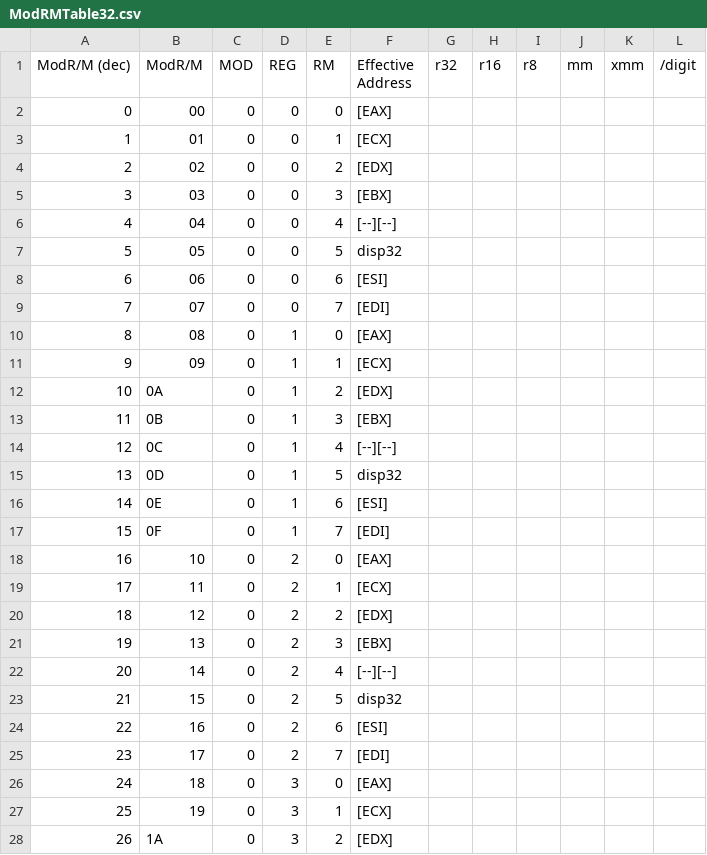
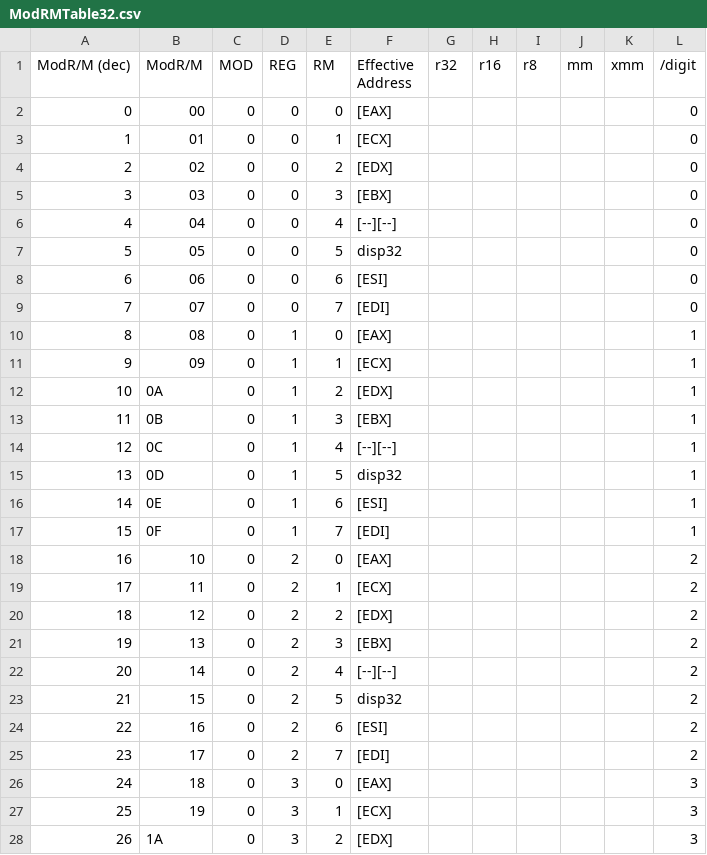
Before and after one commit to nuvious/CheeseShredder, a CSV file: src/cheeseshredder/arch/x86_64/data/ModRMTable32.csv, drawn as a sheet; only a part is shown; the diff covers the shown part only.

```diff
--- a/src/cheeseshredder/arch/x86_64/data/ModRMTable32.csv
+++ b/src/cheeseshredder/arch/x86_64/data/ModRMTable32.csv
@@ -1,28 +1,28 @@
 ModR/M (dec),ModR/M,MOD,REG,RM,Effective Address,r32,r16,r8,mm,xmm,/digit
-0,00,0,0,0,[EAX],,,,,,
-1,01,0,0,1,[ECX],,,,,,
-2,02,0,0,2,[EDX],,,,,,
-3,03,0,0,3,[EBX],,,,,,
-4,04,0,0,4,[--][--],,,,,,
-5,05,0,0,5,disp32,,,,,,
-6,06,0,0,6,[ESI],,,,,,
-7,07,0,0,7,[EDI],,,,,,
-8,08,0,1,0,[EAX],,,,,,
-9,09,0,1,1,[ECX],,,,,,
-10,0A,0,1,2,[EDX],,,,,,
-11,0B,0,1,3,[EBX],,,,,,
-12,0C,0,1,4,[--][--],,,,,,
-13,0D,0,1,5,disp32,,,,,,
-14,0E,0,1,6,[ESI],,,,,,
-15,0F,0,1,7,[EDI],,,,,,
-16,10,0,2,0,[EAX],,,,,,
-17,11,0,2,1,[ECX],,,,,,
-18,12,0,2,2,[EDX],,,,,,
-19,13,0,2,3,[EBX],,,,,,
-20,14,0,2,4,[--][--],,,,,,
-21,15,0,2,5,disp32,,,,,,
-22,16,0,2,6,[ESI],,,,,,
-23,17,0,2,7,[EDI],,,,,,
-24,18,0,3,0,[EAX],,,,,,
-25,19,0,3,1,[ECX],,,,,,
-26,1A,0,3,2,[EDX],,,,,,
+0,00,0,0,0,[EAX],,,,,,0
+1,01,0,0,1,[ECX],,,,,,0
+2,02,0,0,2,[EDX],,,,,,0
+3,03,0,0,3,[EBX],,,,,,0
+4,04,0,0,4,[--][--],,,,,,0
+5,05,0,0,5,disp32,,,,,,0
+6,06,0,0,6,[ESI],,,,,,0
+7,07,0,0,7,[EDI],,,,,,0
+8,08,0,1,0,[EAX],,,,,,1
+9,09,0,1,1,[ECX],,,,,,1
+10,0A,0,1,2,[EDX],,,,,,1
+11,0B,0,1,3,[EBX],,,,,,1
+12,0C,0,1,4,[--][--],,,,,,1
+13,0D,0,1,5,disp32,,,,,,1
+14,0E,0,1,6,[ESI],,,,,,1
+15,0F,0,1,7,[EDI],,,,,,1
+16,10,0,2,0,[EAX],,,,,,2
+17,11,0,2,1,[ECX],,,,,,2
+18,12,0,2,2,[EDX],,,,,,2
+19,13,0,2,3,[EBX],,,,,,2
+20,14,0,2,4,[--][--],,,,,,2
+21,15,0,2,5,disp32,,,,,,2
+22,16,0,2,6,[ESI],,,,,,2
+23,17,0,2,7,[EDI],,,,,,2
+24,18,0,3,0,[EAX],,,,,,3
+25,19,0,3,1,[ECX],,,,,,3
+26,1A,0,3,2,[EDX],,,,,,3
```
Also changed, not shown: 165 edited cells elsewhere in this file, 4 other files.
